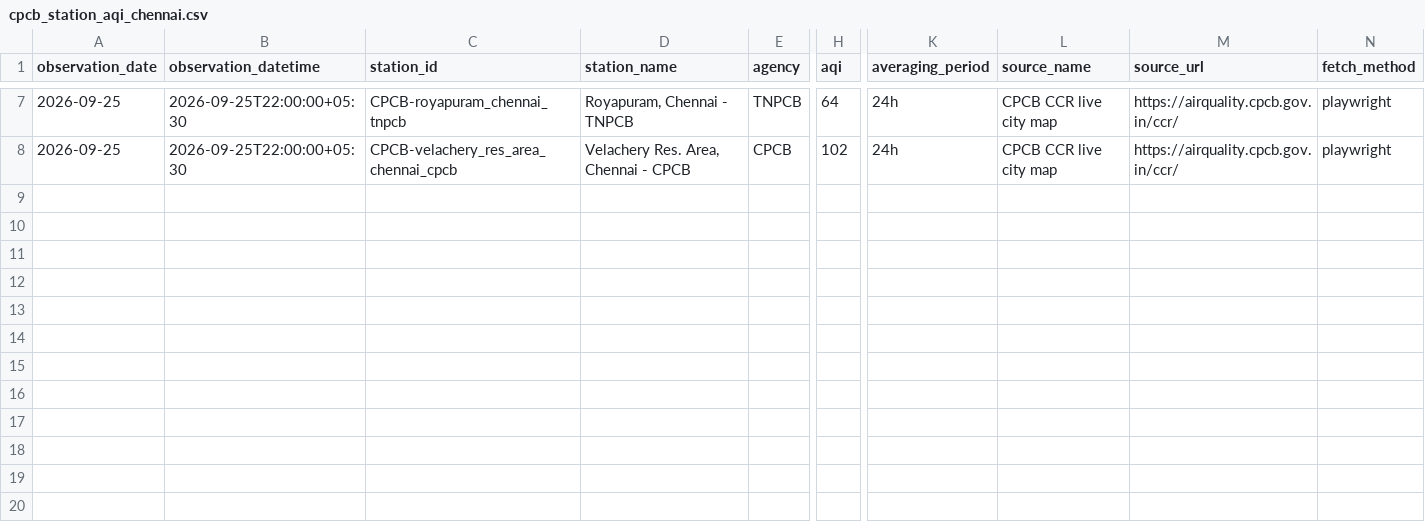
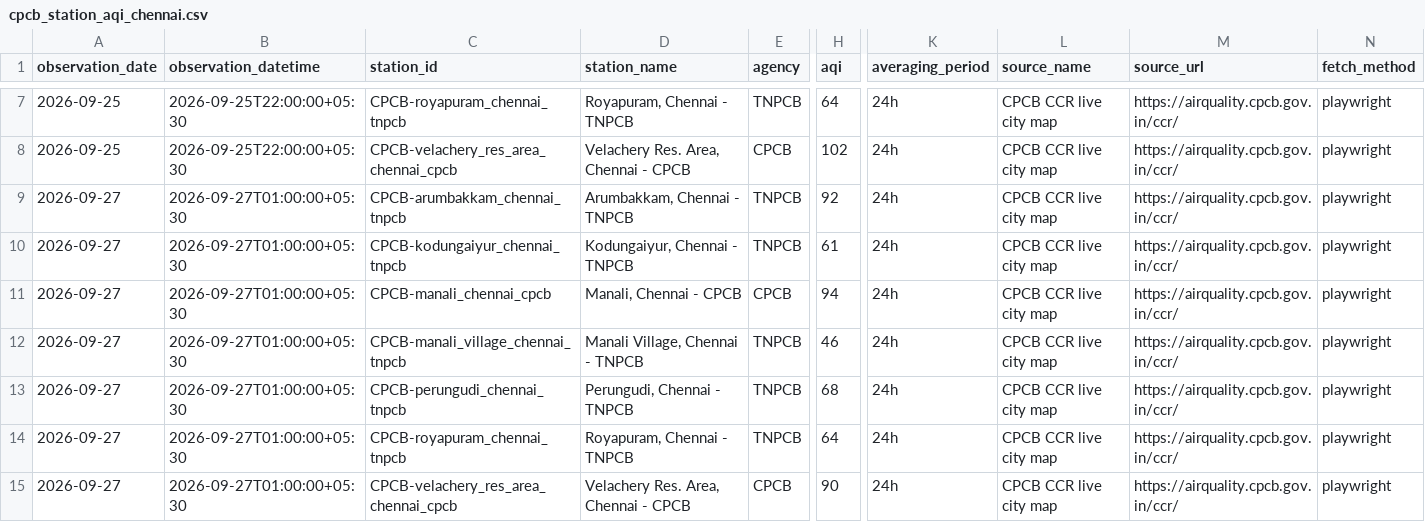
Before and after one commit to ApshanaSP/farmwise, a CSV file: cpcb_air_quality_collector/data/cpcb_station_aqi_chennai.csv, drawn as a sheet; only a part is shown, gaps mark what is left out; rows hold the shown columns only; the diff names each change by its address in the sheet, - before the commit and + after, or states it on an @@ line.

```diff
--- a/cpcb_air_quality_collector/data/cpcb_station_aqi_chennai.csv
+++ b/cpcb_air_quality_collector/data/cpcb_station_aqi_chennai.csv
+row 9: 2026-09-27 | 2026-09-27T01:00:00+05:30 | CPCB-arumbakkam_chennai_tnpcb | Arumbakkam, Chennai - TNPCB | TNPCB | 92 | 24h | CPCB CCR live city map | https://airquality.cpcb.gov.in/ccr/ | playwright
+row 10: 2026-09-27 | 2026-09-27T01:00:00+05:30 | CPCB-kodungaiyur_chennai_tnpcb | Kodungaiyur, Chennai - TNPCB | TNPCB | 61 | 24h | CPCB CCR live city map | https://airquality.cpcb.gov.in/ccr/ | playwright
+row 11: 2026-09-27 | 2026-09-27T01:00:00+05:30 | CPCB-manali_chennai_cpcb | Manali, Chennai - CPCB | CPCB | 94 | 24h | CPCB CCR live city map | https://airquality.cpcb.gov.in/ccr/ | playwright
+row 12: 2026-09-27 | 2026-09-27T01:00:00+05:30 | CPCB-manali_village_chennai_tnpcb | Manali Village, Chennai - TNPCB | TNPCB | 46 | 24h | CPCB CCR live city map | https://airquality.cpcb.gov.in/ccr/ | playwright
+row 13: 2026-09-27 | 2026-09-27T01:00:00+05:30 | CPCB-perungudi_chennai_tnpcb | Perungudi, Chennai - TNPCB | TNPCB | 68 | 24h | CPCB CCR live city map | https://airquality.cpcb.gov.in/ccr/ | playwright
+row 14: 2026-09-27 | 2026-09-27T01:00:00+05:30 | CPCB-royapuram_chennai_tnpcb | Royapuram, Chennai - TNPCB | TNPCB | 64 | 24h | CPCB CCR live city map | https://airquality.cpcb.gov.in/ccr/ | playwright
+row 15: 2026-09-27 | 2026-09-27T01:00:00+05:30 | CPCB-velachery_res_area_chennai_cpcb | Velachery Res. Area, Chennai - CPCB | CPCB | 90 | 24h | CPCB CCR live city map | https://airquality.cpcb.gov.in/ccr/ | playwright
```
Also changed, not shown: cfm_dss_collector/data/cfm_dss_gate_operations_chennai.csv, cfm_dss_collector/data/cfm_dss_run_log.csv, 52 other files.
